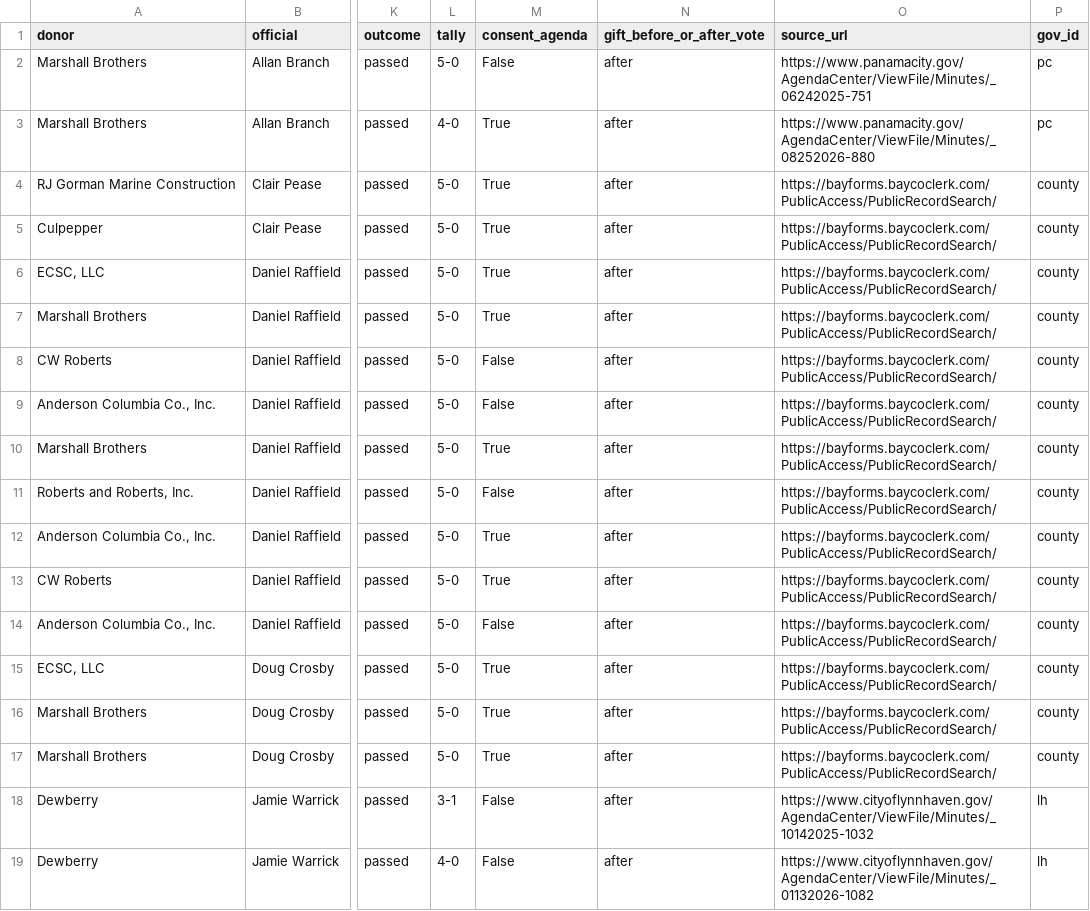
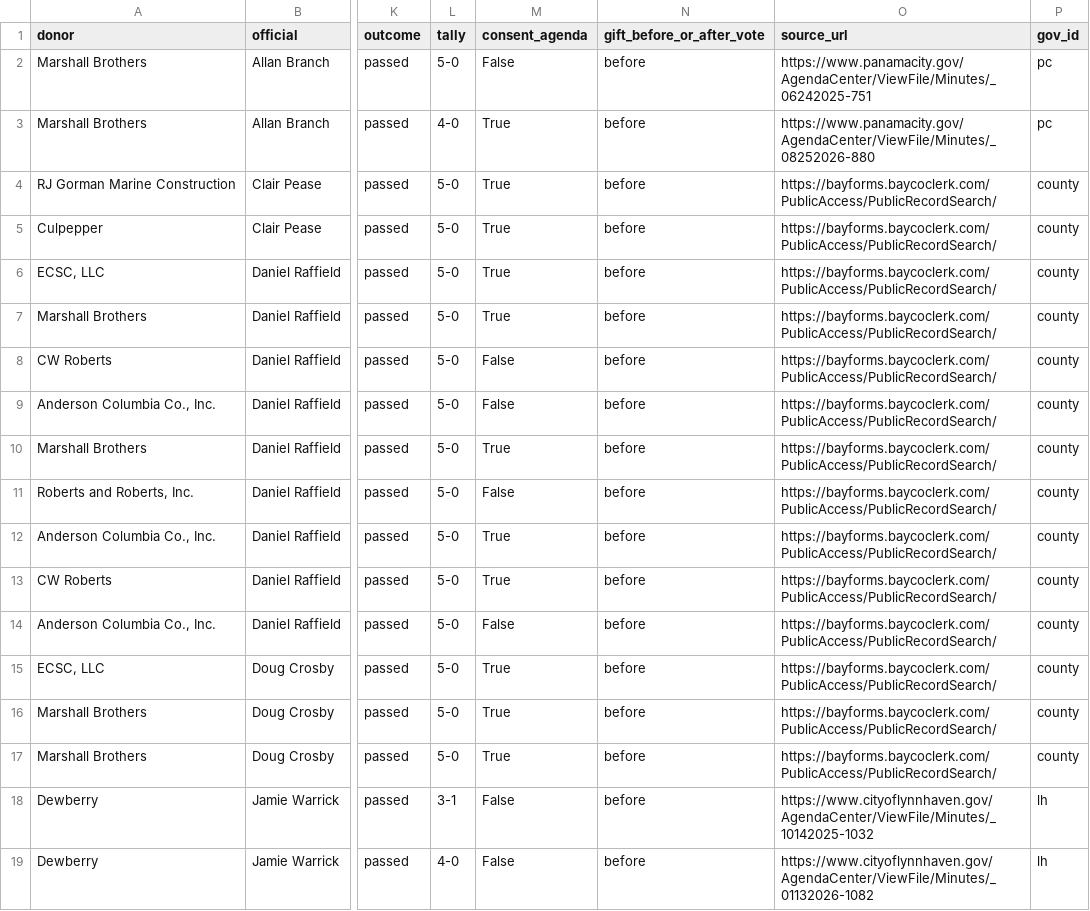
Before and after one commit to flux-labs-net/baycounty-me, a CSV file: site/public/downloads/money-map-votes.csv, drawn as a sheet; only a part is shown, gaps mark what is left out; the diff names each change by its address in the sheet, - before the commit and + after, or states it on an @@ line.

```diff
--- a/site/public/downloads/money-map-votes.csv
+++ b/site/public/downloads/money-map-votes.csv
-N2:N19 (gift_before_or_after_vote): after
+N2:N19 (gift_before_or_after_vote): before
```
Also changed, not shown: 50 other files.
